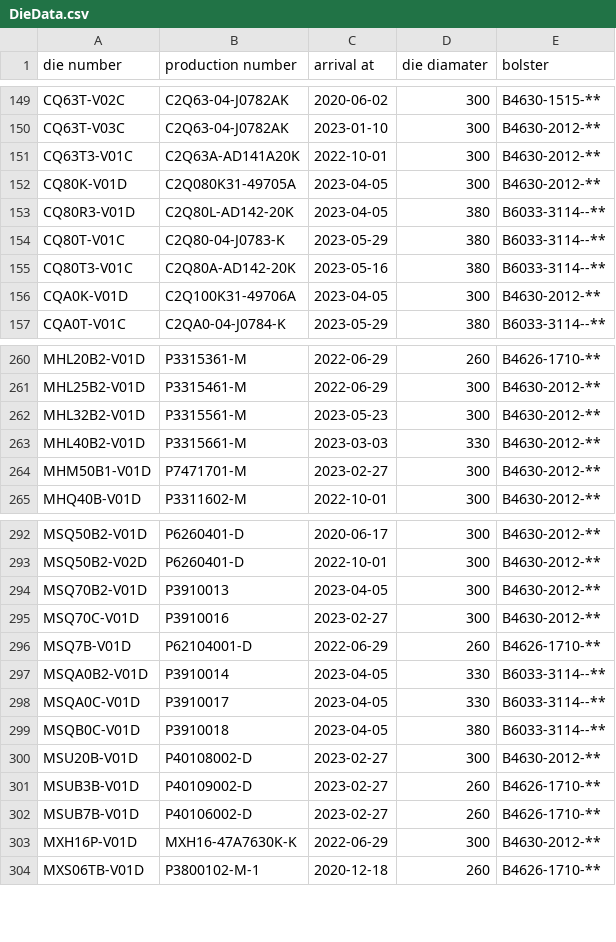
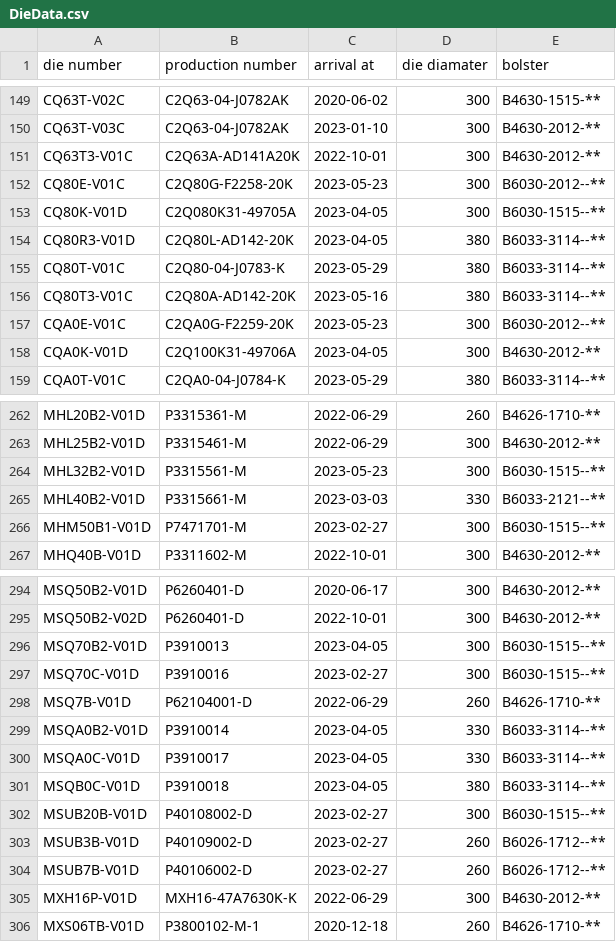
Before and after one commit to MVC0712/exd11, a CSV file: download/DieData.csv, drawn as a sheet; only a part is shown, gaps mark what is left out; the diff covers the shown part only.

```diff
--- a/download/DieData.csv
+++ b/download/DieData.csv
@@ -151,3 +151,4 @@ CQ63T-V03C,C2Q63-04-J0782AK,2023-01-10,300,B4630-2012-**
 CQ63T3-V01C,C2Q63A-AD141A20K,2022-10-01,300,B4630-2012-**
-CQ80K-V01D,C2Q080K31-49705A,2023-04-05,300,B4630-2012-**
+CQ80E-V01C,C2Q80G-F2258-20K,2023-05-23,300,B6030-2012--**
+CQ80K-V01D,C2Q080K31-49705A,2023-04-05,300,B6030-1515--**
 CQ80R3-V01D,C2Q80L-AD142-20K,2023-04-05,380,B6033-3114--**
@@ -155,2 +156,3 @@ CQ80T-V01C,C2Q80-04-J0783-K,2023-05-29,380,B6033-3114--**
 CQ80T3-V01C,C2Q80A-AD142-20K,2023-05-16,380,B6033-3114--**
+CQA0E-V01C,C2QA0G-F2259-20K,2023-05-23,300,B6030-2012--**
 CQA0K-V01D,C2Q100K31-49706A,2023-04-05,300,B4630-2012-**
@@ -261,5 +263,5 @@ MHL20B2-V01D,P3315361-M,2022-06-29,260,B4626-1710-**
 MHL25B2-V01D,P3315461-M,2022-06-29,300,B4630-2012-**
-MHL32B2-V01D,P3315561-M,2023-05-23,300,B4630-2012-**
-MHL40B2-V01D,P3315661-M,2023-03-03,330,B4630-2012-**
-MHM50B1-V01D,P7471701-M,2023-02-27,300,B4630-2012-**
+MHL32B2-V01D,P3315561-M,2023-05-23,300,B6030-1515--**
+MHL40B2-V01D,P3315661-M,2023-03-03,330,B6033-2121--**
+MHM50B1-V01D,P7471701-M,2023-02-27,300,B6030-1515--**
 MHQ40B-V01D,P3311602-M,2022-10-01,300,B4630-2012-**
@@ -293,4 +295,4 @@ MSQ50B2-V01D,P6260401-D,2020-06-17,300,B4630-2012-**
 MSQ50B2-V02D,P6260401-D,2022-10-01,300,B4630-2012-**
-MSQ70B2-V01D,P3910013,2023-04-05,300,B4630-2012-**
-MSQ70C-V01D,P3910016,2023-02-27,300,B4630-2012-**
+MSQ70B2-V01D,P3910013,2023-04-05,300,B6030-1515--**
+MSQ70C-V01D,P3910016,2023-02-27,300,B6030-1515--**
 MSQ7B-V01D,P62104001-D,2022-06-29,260,B4626-1710-**
@@ -299,5 +301,5 @@ MSQA0C-V01D,P3910017,2023-04-05,330,B6033-3114--**
 MSQB0C-V01D,P3910018,2023-04-05,380,B6033-3114--**
-MSU20B-V01D,P40108002-D,2023-02-27,300,B4630-2012-**
-MSUB3B-V01D,P40109002-D,2023-02-27,260,B4626-1710-**
-MSUB7B-V01D,P40106002-D,2023-02-27,260,B4626-1710-**
+MSUB20B-V01D,P40108002-D,2023-02-27,300,B6030-1515--**
+MSUB3B-V01D,P40109002-D,2023-02-27,260,B6026-1712--**
+MSUB7B-V01D,P40106002-D,2023-02-27,260,B6026-1712--**
 MXH16P-V01D,MXH16-47A7630K-K,2022-06-29,300,B4630-2012-**
```
Also changed, not shown: 14 edited cells elsewhere in this file, download/ExtrusionLog.csv, download/Plan.csv, 8 other files.
